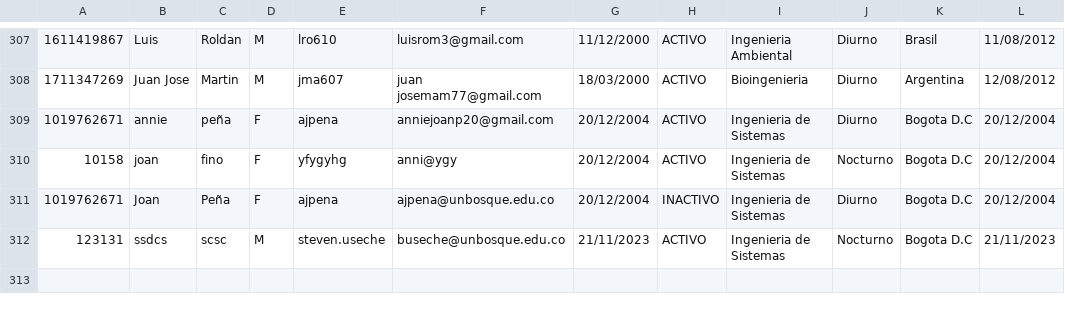
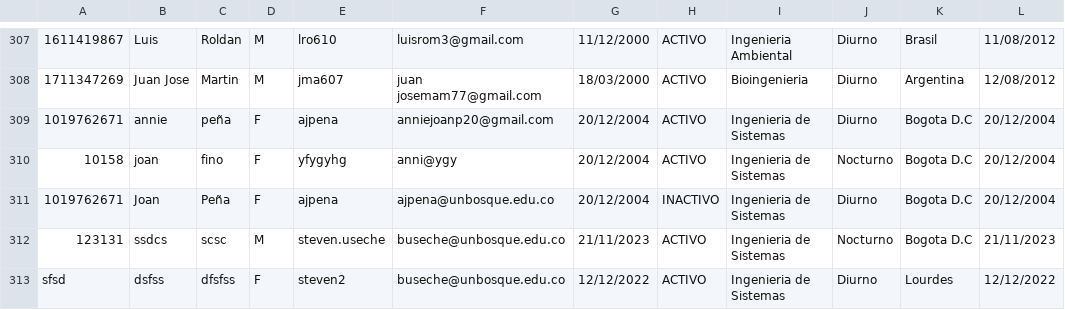
Before and after one commit to Stevensup/Proyecto_TercerCorte_SM2, a CSV file: src/co/edu/unbosque/model/persistance/datosEst.csv, drawn as a sheet; only a part is shown, gaps mark what is left out.

```diff
--- a/src/co/edu/unbosque/model/persistance/datosEst.csv
+++ b/src/co/edu/unbosque/model/persistance/datosEst.csv
@@ -312 +312,2 @@
 123131;ssdcs;scsc;M;steven.useche;buseche@unbosque.edu.co;21/11/2023;ACTIVO;Ingenieria de Sistemas;Nocturno;Bogota D.C;21/11/2023
+sfsd;dsfss;dfsfss;F;steven2;buseche@unbosque.edu.co;12/12/2022;ACTIVO;Ingenieria de Sistemas;Diurno;Lourdes;12/12/2022
```
Also changed, not shown: bin/co/edu/unbosque/model/persistance/datosEst.csv, 6 other files.
